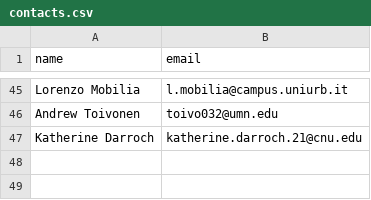
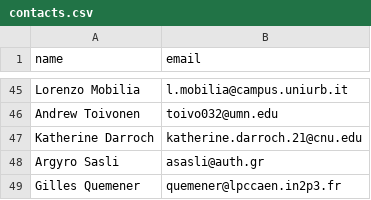
Before and after one commit to siddharth101/event_validation, a CSV file: data/contacts.csv, drawn as a sheet; only a part is shown, gaps mark what is left out.

Commit message:
updating contact list with 2 new names

```diff
--- a/data/contacts.csv
+++ b/data/contacts.csv
@@ -47 +47,3 @@ Andrew Toivonen,toivo032@umn.edu
 Katherine Darroch,katherine.darroch.21@cnu.edu
+Argyro Sasli,asasli@auth.gr
+Gilles Quemener,quemener@lpccaen.in2p3.fr
```
